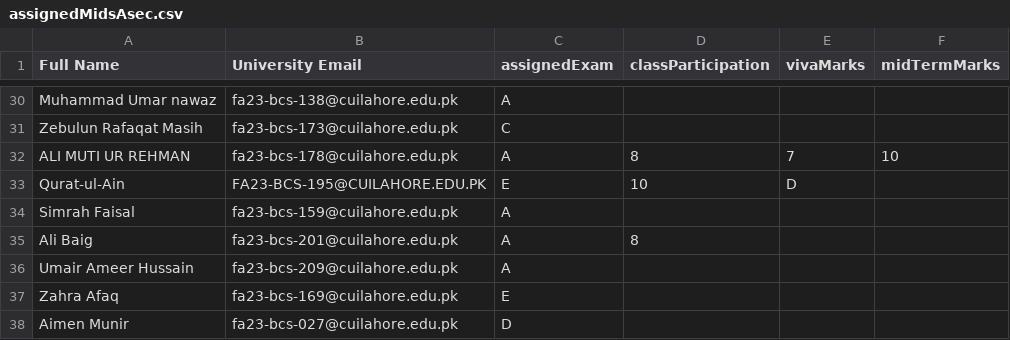
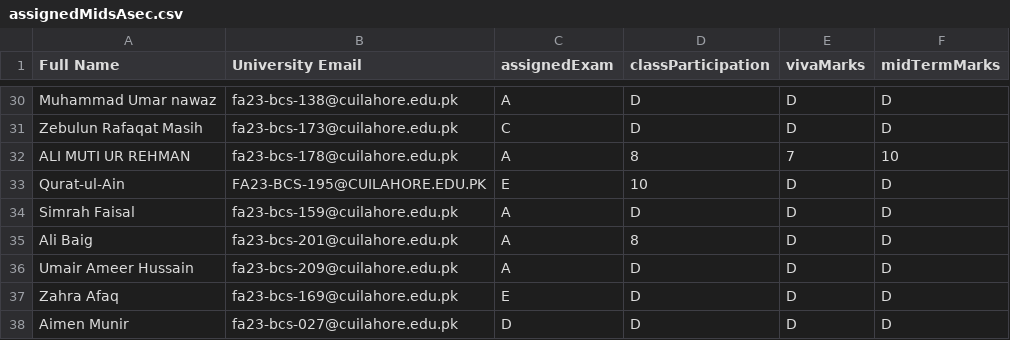
Before and after one commit to EngineerKhan/AdvDBClass, a CSV file: Appendix/assignedMidsAsec.csv, drawn as a sheet; only a part is shown, gaps mark what is left out; the diff covers the shown part only; the diff names each change by its address in the sheet, - before the commit and + after, or states it on an @@ line.

Commit message:
v0.11b - Added Viva Marks
D means Deferred/Didn't Grade Yet (yeah, my colour codes are similar to Michael Scott's)

```diff
--- a/Appendix/assignedMidsAsec.csv
+++ b/Appendix/assignedMidsAsec.csv
-D30:D31 (classParticipation): (empty)
+D30:D31 (classParticipation): D
-E30:E31 (vivaMarks): (empty)
+E30:E31 (vivaMarks): D
-F30:F31 (midTermMarks): (empty)
+F30:F31 (midTermMarks): D
-F33:F38 (midTermMarks): (empty)
+F33:F38 (midTermMarks): D
-D34 (classParticipation): (empty)
+D34 (classParticipation): D
-E34:E38 (vivaMarks): (empty)
+E34:E38 (vivaMarks): D
-D36:D38 (classParticipation): (empty)
+D36:D38 (classParticipation): D
```
Also changed, not shown: 65 edited cells elsewhere in this file, Appendix/assignedMidsBsec.csv, Appendix/assignedMidsSecC.csv.
